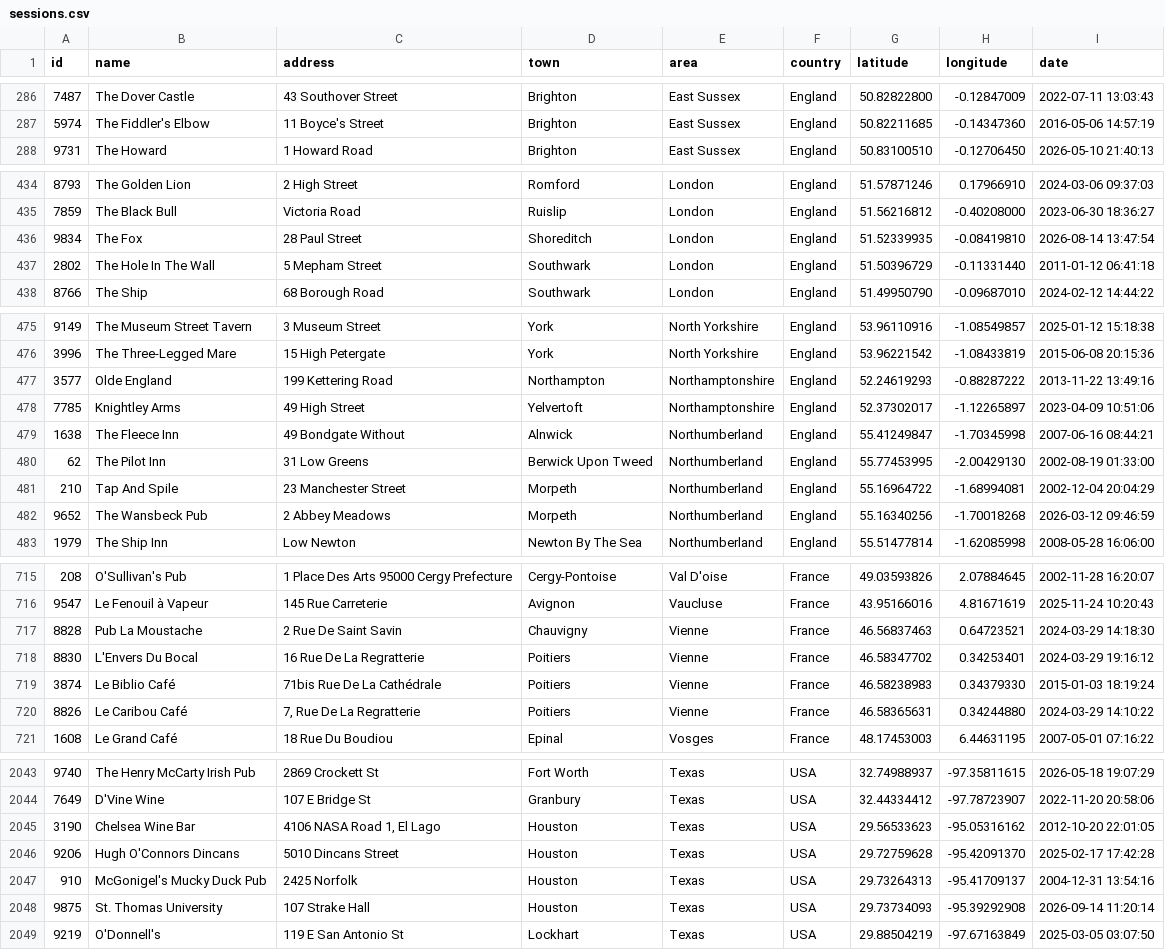
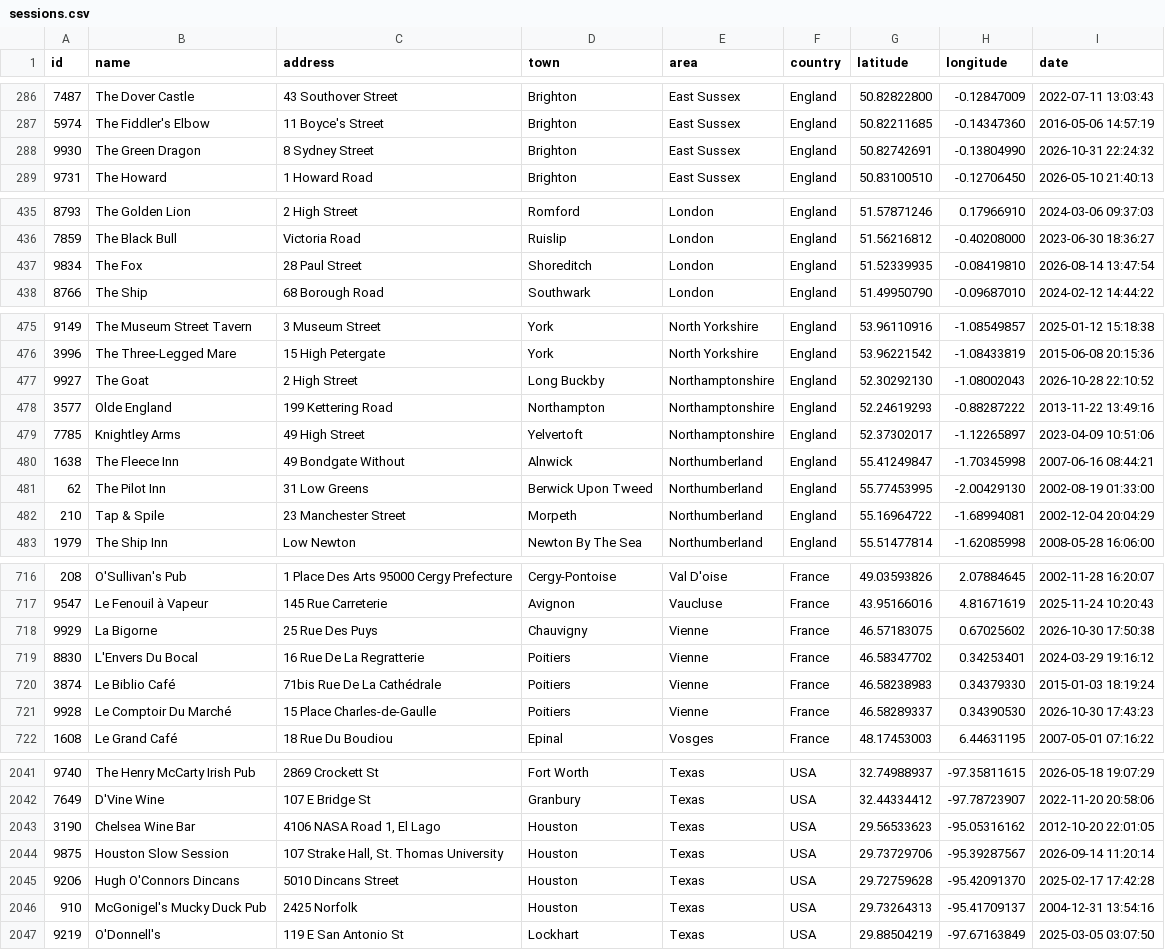
Before and after one commit to adactio/TheSession-data, a CSV file: csv/sessions.csv, drawn as a sheet; only a part is shown, gaps mark what is left out; the diff covers the shown part only.

```diff
--- a/csv/sessions.csv
+++ b/csv/sessions.csv
@@ -287,2 +287,3 @@ id,name,address,town,area,country,latitude,longitude,date
 5974,"The Fiddler's Elbow","11 Boyce's Street",Brighton,"East Sussex",England,50.82211685,-0.14347360,"2016-05-06 14:57:19"
+9930,"The Green Dragon","8 Sydney Street",Brighton,"East Sussex",England,50.82742691,-0.13804990,"2026-10-31 22:24:32"
 9731,"The Howard","1 Howard Road",Brighton,"East Sussex",England,50.83100510,-0.12706450,"2026-05-10 21:40:13"
@@ -436,3 +437,2 @@ id,name,address,town,area,country,latitude,longitude,date
 9834,"The Fox","28 Paul Street",Shoreditch,London,England,51.52339935,-0.08419810,"2026-08-14 13:47:54"
-2802,"The Hole In The Wall","5 Mepham Street",Southwark,London,England,51.50396729,-0.11331440,"2011-01-12 06:41:18"
 8766,"The Ship","68 Borough Road",Southwark,London,England,51.49950790,-0.09687010,"2024-02-12 14:44:22"
@@ -476,2 +476,3 @@ id,name,address,town,area,country,latitude,longitude,date
 3996,"The Three-Legged Mare","15 High Petergate",York,"North Yorkshire",England,53.96221542,-1.08433819,"2015-06-08 20:15:36"
+9927,"The Goat","2 High Street","Long Buckby",Northamptonshire,England,52.30292130,-1.08002043,"2026-10-28 22:10:52"
 3577,"Olde England","199 Kettering Road",Northampton,Northamptonshire,England,52.24619293,-0.88287222,"2013-11-22 13:49:16"
@@ -480,4 +481,3 @@ id,name,address,town,area,country,latitude,longitude,date
 62,"The Pilot Inn","31 Low Greens","Berwick Upon Tweed",Northumberland,England,55.77453995,-2.00429130,"2002-08-19 01:33:00"
-210,"Tap And Spile","23 Manchester Street",Morpeth,Northumberland,England,55.16964722,-1.68994081,"2002-12-04 20:04:29"
-9652,"The Wansbeck Pub","2 Abbey Meadows",Morpeth,Northumberland,England,55.16340256,-1.70018268,"2026-03-12 09:46:59"
+210,"Tap & Spile","23 Manchester Street",Morpeth,Northumberland,England,55.16964722,-1.68994081,"2002-12-04 20:04:29"
 1979,"The Ship Inn","Low Newton","Newton By The Sea",Northumberland,England,55.51477814,-1.62085998,"2008-05-28 16:06:00"
@@ -716,6 +717,6 @@ id,name,address,town,area,country,latitude,longitude,date
 9547,"Le Fenouil à Vapeur","145 Rue Carreterie",Avignon,Vaucluse,France,43.95166016,4.81671619,"2025-11-24 10:20:43"
-8828,"Pub La Moustache","2 Rue De Saint Savin",Chauvigny,Vienne,France,46.56837463,0.64723521,"2024-03-29 14:18:30"
+9929,"La Bigorne","25 Rue Des Puys",Chauvigny,Vienne,France,46.57183075,0.67025602,"2026-10-30 17:50:38"
 8830,"L'Envers Du Bocal","16 Rue De La Regratterie",Poitiers,Vienne,France,46.58347702,0.34253401,"2024-03-29 19:16:12"
 3874,"Le Biblio Café","71bis Rue De La Cathédrale",Poitiers,Vienne,France,46.58238983,0.34379330,"2015-01-03 18:19:24"
-8826,"Le Caribou Café","7, Rue De La Regratterie",Poitiers,Vienne,France,46.58365631,0.34244880,"2024-03-29 14:10:22"
+9928,"Le Comptoir Du Marché","15 Place Charles-de-Gaulle",Poitiers,Vienne,France,46.58289337,0.34390530,"2026-10-30 17:43:23"
 1608,"Le Grand Café","18 Rue Du Boudiou",Epinal,Vosges,France,48.17453003,6.44631195,"2007-05-01 07:16:22"
@@ -2045,5 +2043,5 @@ id,name,address,town,area,country,latitude,longitude,date
 3190,"Chelsea Wine Bar","4106 NASA Road 1, El Lago",Houston,Texas,USA,29.56533623,-95.05316162,"2012-10-20 22:01:05"
+9875,"Houston Slow Session","107 Strake Hall, St. Thomas University",Houston,Texas,USA,29.73729706,-95.39287567,"2026-09-14 11:20:14"
 9206,"Hugh O'Connors Dincans","5010 Dincans Street",Houston,Texas,USA,29.72759628,-95.42091370,"2025-02-17 17:42:28"
 910,"McGonigel's Mucky Duck Pub","2425 Norfolk",Houston,Texas,USA,29.73264313,-95.41709137,"2004-12-31 13:54:16"
-9875,"St. Thomas University","107 Strake Hall",Houston,Texas,USA,29.73734093,-95.39292908,"2026-09-14 11:20:14"
 9219,O'Donnell's,"119 E San Antonio St",Lockhart,Texas,USA,29.88504219,-97.67163849,"2025-03-05 03:07:50"
```
Also changed, not shown: 2 added rows, 4 removed rows and 9 edited cells elsewhere in this file, csv/tune_popularity.csv, 14 other files.
